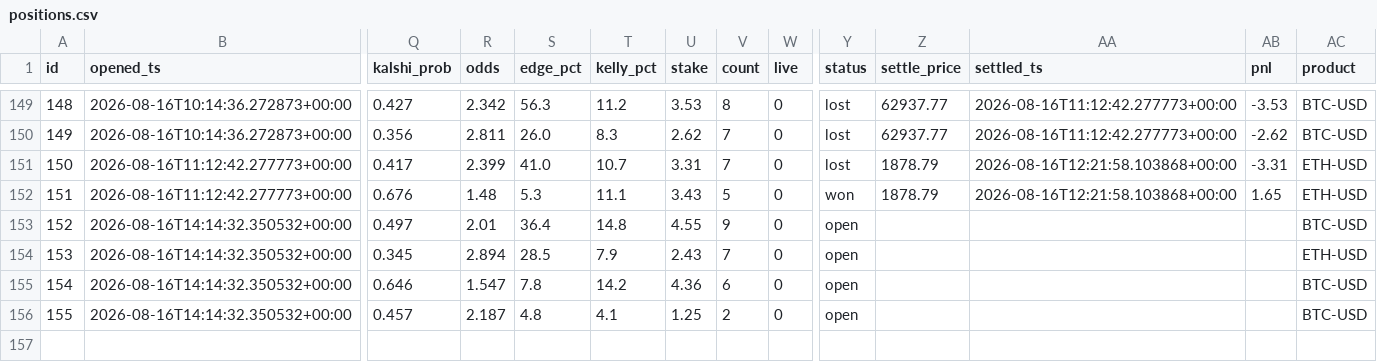
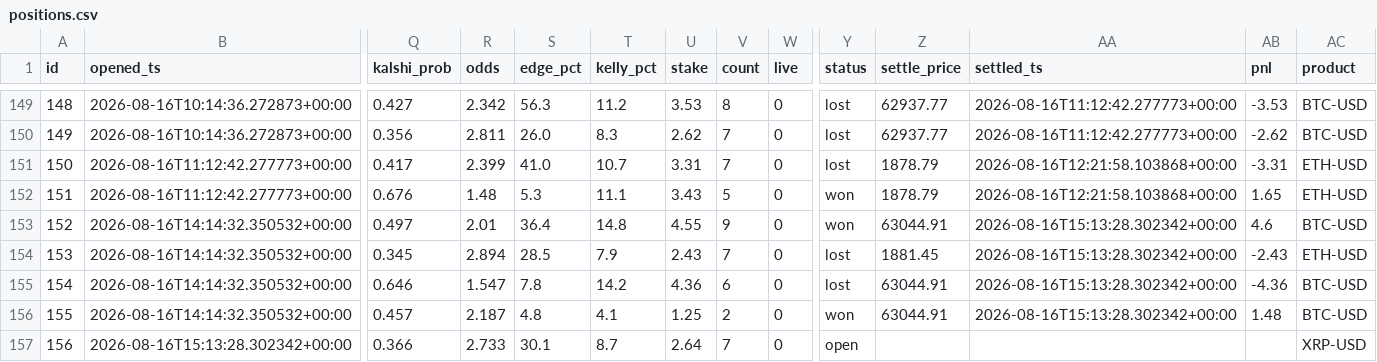
Before and after one commit to JorgeCampe/crypto-signals-bot, a CSV file: crypto_signals_bot/data/positions.csv, drawn as a sheet; only a part is shown, gaps mark what is left out; rows hold the shown columns only; the diff names each change by its address in the sheet, - before the commit and + after, or states it on an @@ line.

```diff
--- a/crypto_signals_bot/data/positions.csv
+++ b/crypto_signals_bot/data/positions.csv
-Y153 (status): open
+Y153 (status): won
-Z153 (settle_price): (empty)
+Z153 (settle_price): 63044.91
-AA153:AA156 (settled_ts): (empty)
+AA153:AA156 (settled_ts): 2026-08-16T15:13:28.302342+00:00
-AB153 (pnl): (empty)
+AB153 (pnl): 4.6
-Y154:Y155 (status): open
+Y154:Y155 (status): lost
-Z154 (settle_price): (empty)
+Z154 (settle_price): 1881.45
-AB154 (pnl): (empty)
+AB154 (pnl): -2.43
-Z155:Z156 (settle_price): (empty)
+Z155:Z156 (settle_price): 63044.91
-AB155 (pnl): (empty)
+AB155 (pnl): -4.36
-Y156 (status): open
+Y156 (status): won
-AB156 (pnl): (empty)
+AB156 (pnl): 1.48
+row 157: 156 | 2026-08-16T15:13:28.302342+00:00 | 0.366 | 2.733 | 30.1 | 8.7 | 2.64 | 7 | 0 | open |  |  |  | XRP-USD
```
Also changed, not shown: crypto_signals_bot/data/equity.csv, crypto_signals_bot/data/signals.csv, 2 other files.
